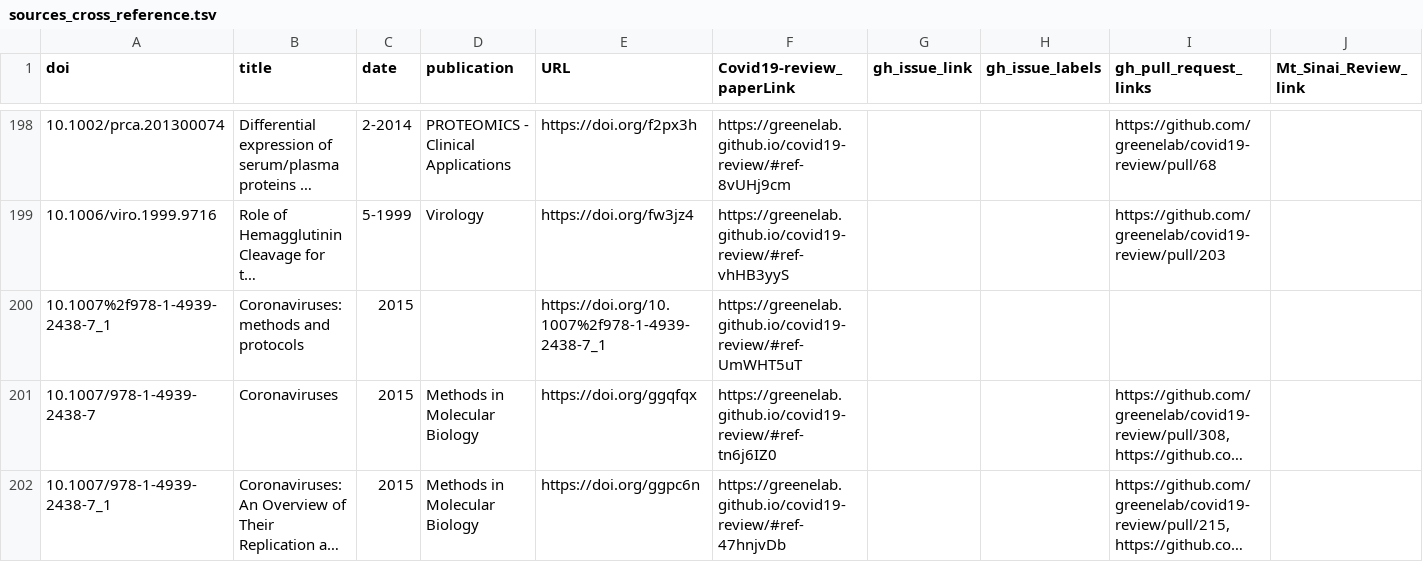
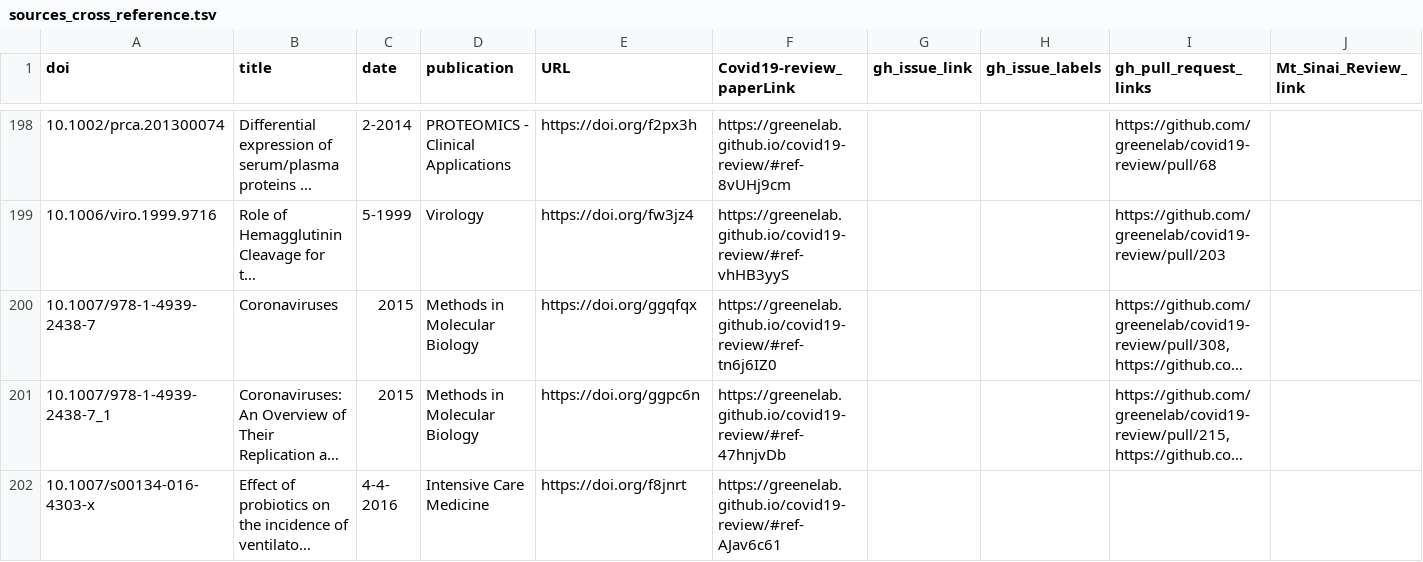
Before and after one commit to greenelab/covid19-review, a TSV file: sources_cross_reference.tsv, drawn as a sheet; only a part is shown, gaps mark what is left out; the shorter side is filled out with more unchanged rows; long unchanged cells end in …; removed rows and columns are numbered as before the commit, all else as after; the diff covers the shown part only; the diff names each change by its address in the sheet, - before the commit and + after, or states it on an @@ line.

Commit message:
Merge pull request #519 from greenelab/dict-update [ci skip]
This build is based on
https://github.com/greenelab/covid19-review/commit/425551a4bc26daf0c41c0e109972d44852c0866c.

This commit was created by the following CI build and job:
https://github.com/greenelab/covid19-review/commit/425551a4bc26daf0c41c0e109972d44852c0866c/checks
https://github.com/greenelab/covid19-review/runs/176269514

```diff
--- a/sources_cross_reference.tsv
+++ b/sources_cross_reference.tsv
-row 200: 10.1007%2f978-1-4939-2438-7_1 | Coronaviruses: methods and protocols | 2015 |  | https://doi.org/10.1007%2f978-1-4939-2438-7_1 | https://greenelab.github.io/covid19-review/#ref-UmWHT5uT
```
Also changed, not shown: 1 added row and 1 edited cell elsewhere in this file, 8 other files.
